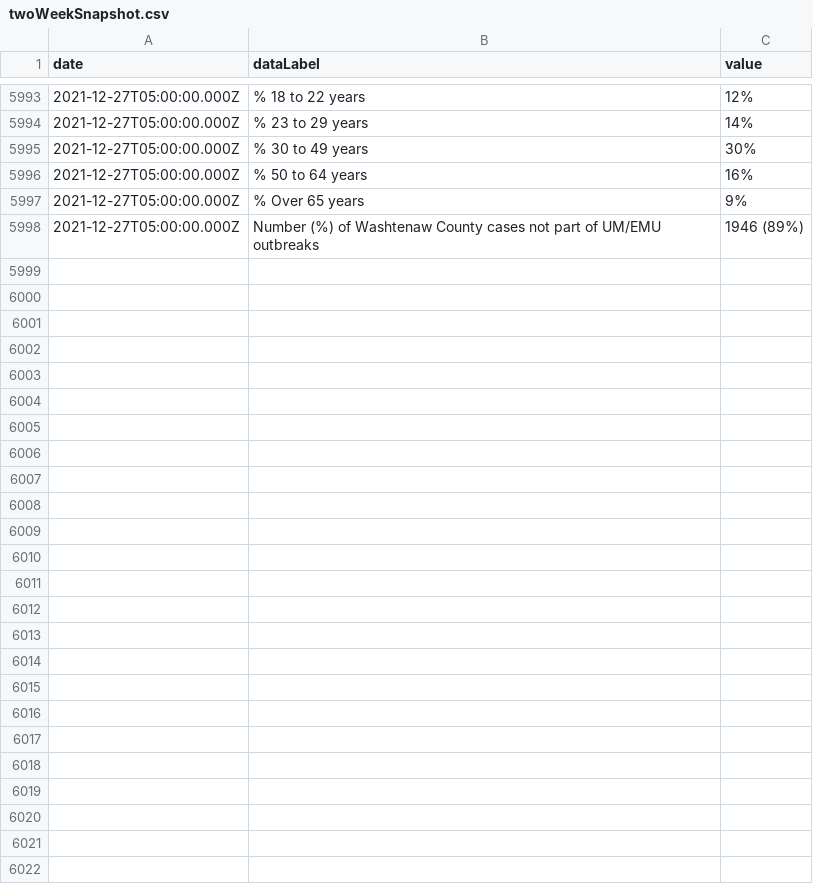
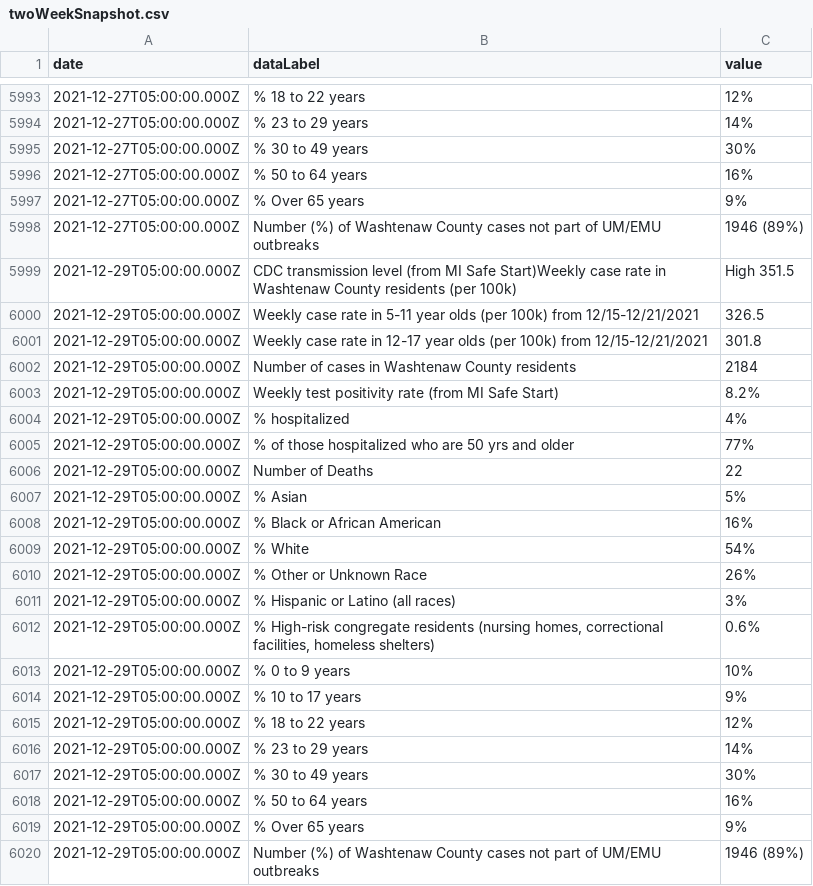
Before and after one commit to jdk2pq/washtenaw-covid-tracker, a CSV file: data/twoWeekSnapshot.csv, drawn as a sheet; only a part is shown, gaps mark what is left out.

```diff
--- a/data/twoWeekSnapshot.csv
+++ b/data/twoWeekSnapshot.csv
@@ -5998 +5998,23 @@ date,dataLabel,value
 2021-12-27T05:00:00.000Z,Number (%) of Washtenaw County cases not part of UM/EMU outbreaks,1946 (89%)
+2021-12-29T05:00:00.000Z,CDC transmission level (from MI Safe Start)Weekly case rate in Washtenaw County residents (per 100k),High 351.5
+2021-12-29T05:00:00.000Z,Weekly case rate in 5-11 year olds (per 100k) from 12/15-12/21/2021,326.5
+2021-12-29T05:00:00.000Z,Weekly case rate in 12-17 year olds (per 100k) from 12/15-12/21/2021,301.8
+2021-12-29T05:00:00.000Z,Number of cases in Washtenaw County residents,2184
+2021-12-29T05:00:00.000Z,Weekly test positivity rate (from MI Safe Start),8.2%
+2021-12-29T05:00:00.000Z,% hospitalized,4%
+2021-12-29T05:00:00.000Z,% of those hospitalized who are 50 yrs and older,77%
+2021-12-29T05:00:00.000Z,Number of Deaths,22
+2021-12-29T05:00:00.000Z,% Asian,5%
+2021-12-29T05:00:00.000Z,% Black or African American,16%
+2021-12-29T05:00:00.000Z,% White,54%
+2021-12-29T05:00:00.000Z,% Other or Unknown Race,26%
+2021-12-29T05:00:00.000Z,% Hispanic or Latino (all races),3%
+2021-12-29T05:00:00.000Z,"% High-risk congregate residents (nursing homes, correctional facilities, homeless shelters)",0.6%
+2021-12-29T05:00:00.000Z,% 0 to 9 years,10%
+2021-12-29T05:00:00.000Z,% 10 to 17 years,9%
+2021-12-29T05:00:00.000Z,% 18 to 22 years,12%
+2021-12-29T05:00:00.000Z,% 23 to 29 years,14%
+2021-12-29T05:00:00.000Z,% 30 to 49 years,30%
+2021-12-29T05:00:00.000Z,% 50 to 64 years,16%
+2021-12-29T05:00:00.000Z,% Over 65 years,9%
+2021-12-29T05:00:00.000Z,Number (%) of Washtenaw County cases not part of UM/EMU outbreaks,1946 (89%)
```
Also changed, not shown: data/byAgeGroup.csv, data/byRace.csv, 3 other files.
